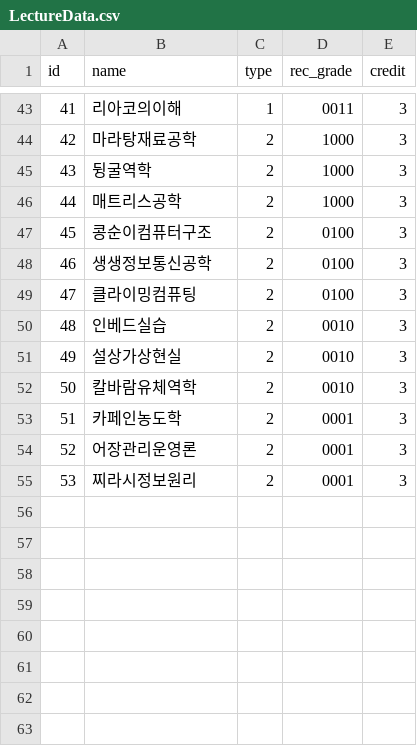
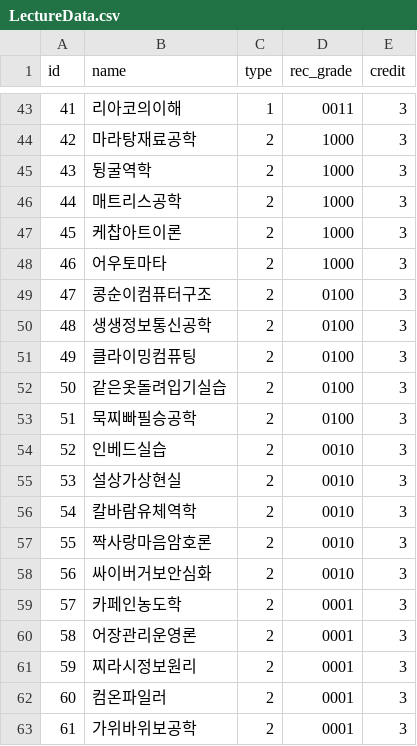
Before and after one commit to 2ndUNIJAM/NineToSix, a CSV file: Assets/Data/LectureData.csv, drawn as a sheet; only a part is shown, gaps mark what is left out; addresses are those after the commit; the diff names each change by its address in the sheet, - before the commit and + after, or states it on an @@ line.

Commit message:
Lecture data 업데이트, 로딩화면 추가

```diff
--- a/Assets/Data/LectureData.csv
+++ b/Assets/Data/LectureData.csv
+row 47: 45 | 케찹아트이론 | 2 | 1000 | 3
+row 48: 46 | 어우토마타 | 2 | 1000 | 3
@@ column A (id) renumbered between rows 49 and 61 @@
+row 52: 50 | 같은옷돌려입기실습 | 2 | 0100 | 3
+row 53: 51 | 묵찌빠필승공학 | 2 | 0100 | 3
+row 57: 55 | 짝사랑마음암호론 | 2 | 0010 | 3
+row 58: 56 | 싸이버거보안심화 | 2 | 0010 | 3
+row 62: 60 | 컴온파일러 | 2 | 0001 | 3
+row 63: 61 | 가위바위보공학 | 2 | 0001 | 3
```
Also changed, not shown: 7 other files.
